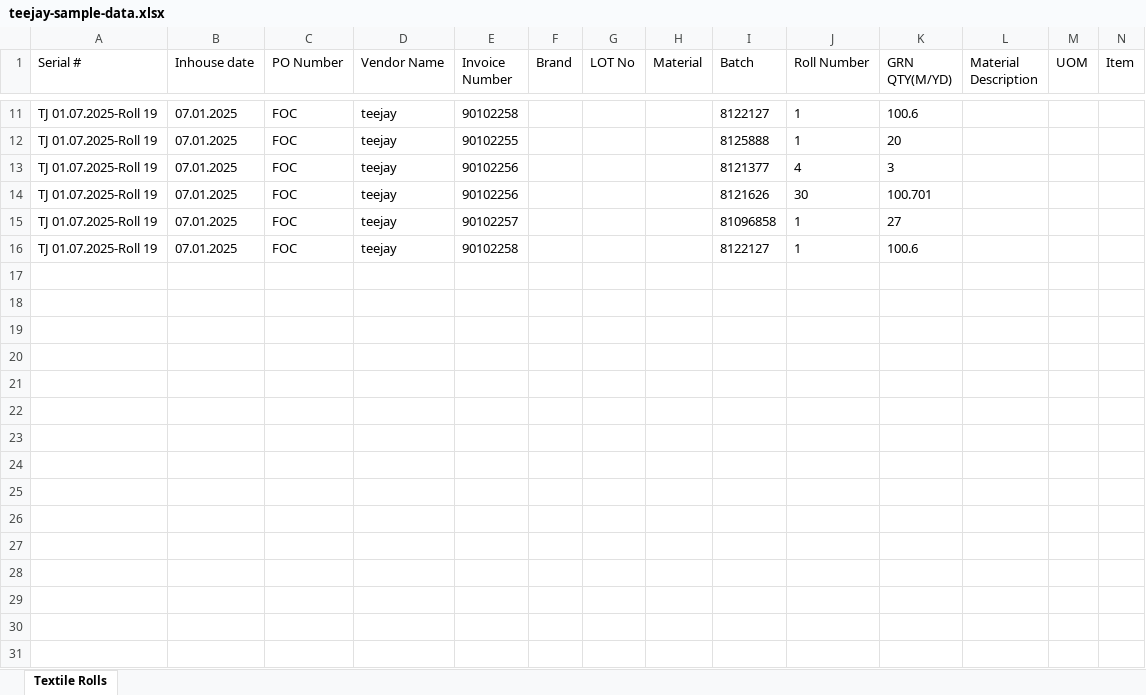
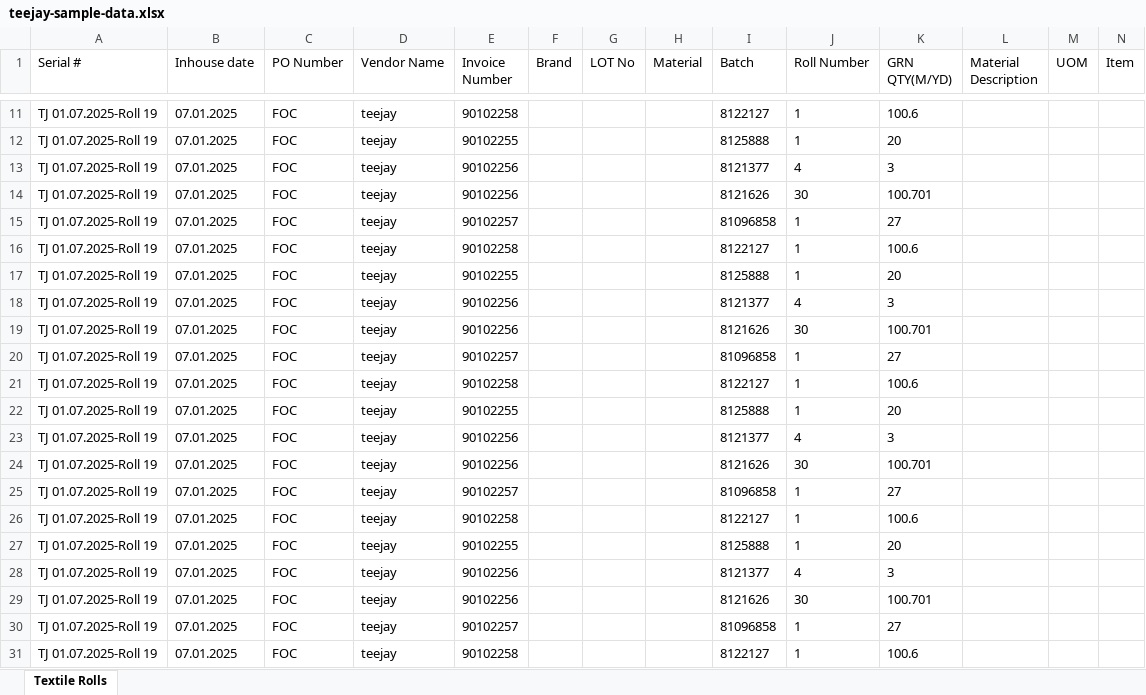
Before and after one commit to dinethkandegedara/Sticker-Maker, an Excel workbook: teejay-sample-data.xlsx, sheet Textile Rolls, drawn as a sheet; only a part is shown, gaps mark what is left out; values as stored, in another font and other column widths than the file's, no borders; rows hold the shown columns only; the diff names each change by its address in the sheet, - before the commit and + after, or states it on an @@ line.

```diff
--- a/teejay-sample-data.xlsx (sheet Textile Rolls)
+++ b/teejay-sample-data.xlsx (sheet Textile Rolls)
+row 17: TJ 01.07.2025-Roll 19 | 07.01.2025 | FOC | teejay | 90102255 |  |  |  | 8125888 | 1 | 20
+row 18: TJ 01.07.2025-Roll 19 | 07.01.2025 | FOC | teejay | 90102256 |  |  |  | 8121377 | 4 | 3
+row 19: TJ 01.07.2025-Roll 19 | 07.01.2025 | FOC | teejay | 90102256 |  |  |  | 8121626 | 30 | 100.701
+row 20: TJ 01.07.2025-Roll 19 | 07.01.2025 | FOC | teejay | 90102257 |  |  |  | 81096858 | 1 | 27
+row 21: TJ 01.07.2025-Roll 19 | 07.01.2025 | FOC | teejay | 90102258 |  |  |  | 8122127 | 1 | 100.6
+row 22: TJ 01.07.2025-Roll 19 | 07.01.2025 | FOC | teejay | 90102255 |  |  |  | 8125888 | 1 | 20
+row 23: TJ 01.07.2025-Roll 19 | 07.01.2025 | FOC | teejay | 90102256 |  |  |  | 8121377 | 4 | 3
+row 24: TJ 01.07.2025-Roll 19 | 07.01.2025 | FOC | teejay | 90102256 |  |  |  | 8121626 | 30 | 100.701
+row 25: TJ 01.07.2025-Roll 19 | 07.01.2025 | FOC | teejay | 90102257 |  |  |  | 81096858 | 1 | 27
+row 26: TJ 01.07.2025-Roll 19 | 07.01.2025 | FOC | teejay | 90102258 |  |  |  | 8122127 | 1 | 100.6
+row 27: TJ 01.07.2025-Roll 19 | 07.01.2025 | FOC | teejay | 90102255 |  |  |  | 8125888 | 1 | 20
+row 28: TJ 01.07.2025-Roll 19 | 07.01.2025 | FOC | teejay | 90102256 |  |  |  | 8121377 | 4 | 3
+row 29: TJ 01.07.2025-Roll 19 | 07.01.2025 | FOC | teejay | 90102256 |  |  |  | 8121626 | 30 | 100.701
+row 30: TJ 01.07.2025-Roll 19 | 07.01.2025 | FOC | teejay | 90102257 |  |  |  | 81096858 | 1 | 27
+row 31: TJ 01.07.2025-Roll 19 | 07.01.2025 | FOC | teejay | 90102258 |  |  |  | 8122127 | 1 | 100.6
```
Also changed, not shown: 3 other files.
